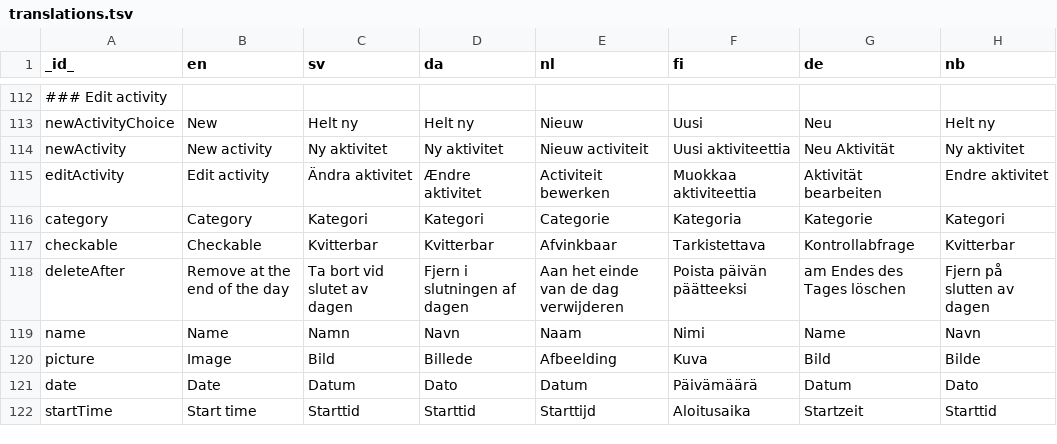
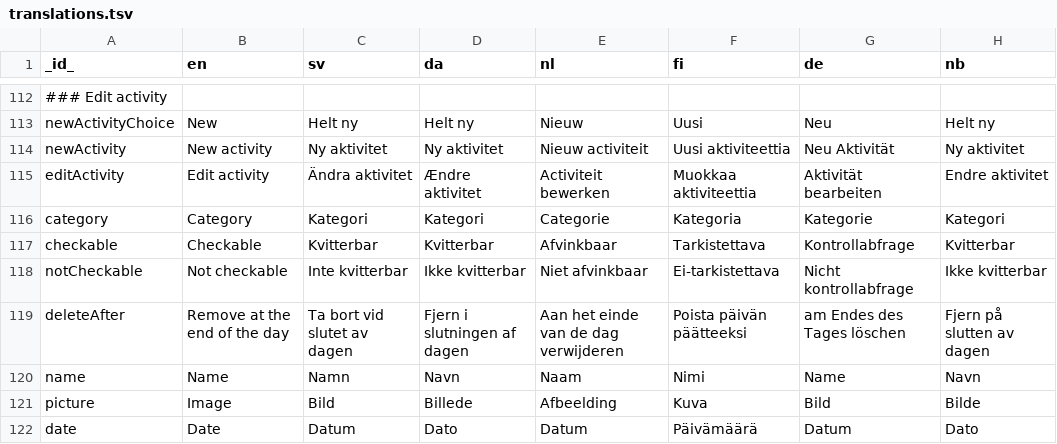
Before and after one commit to abilia/system_settings_editor, a TSV file: lib/i18n/translations.tsv, drawn as a sheet; only a part is shown, gaps mark what is left out; the shorter side is filled out with more unchanged rows.

Commit message:
SGC-987: added checkable step in wizard

```diff
--- a/lib/i18n/translations.tsv
+++ b/lib/i18n/translations.tsv
@@ -117,2 +117,3 @@ category	Category	Kategori	Kategori	Categorie	Kategoria	Kategorie	Kategori
 checkable	Checkable	Kvitterbar	Kvitterbar	Afvinkbaar	Tarkistettava	Kontrollabfrage	Kvitterbar
+notCheckable	Not checkable	Inte kvitterbar	Ikke kvitterbar	Niet afvinkbaar	Ei-tarkistettava	Nicht kontrollabfrage	Ikke kvitterbar
 deleteAfter	Remove at the end of the day	Ta bort vid slutet av dagen	Fjern i slutningen af dagen	Aan het einde van de dag verwijderen	Poista päivän päätteeksi	am Endes des Tages löschen	Fjern på slutten av dagen
```
Also changed, not shown: 7 other files.
